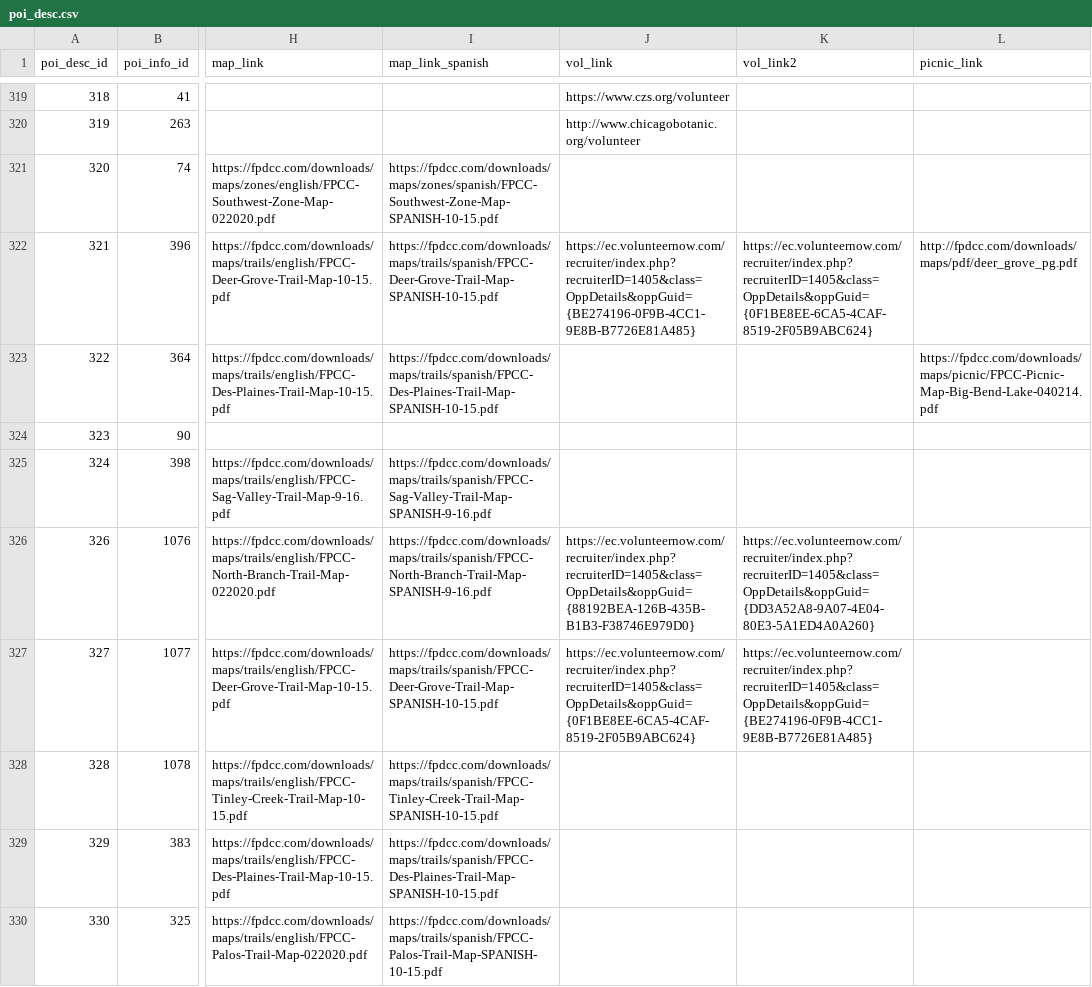
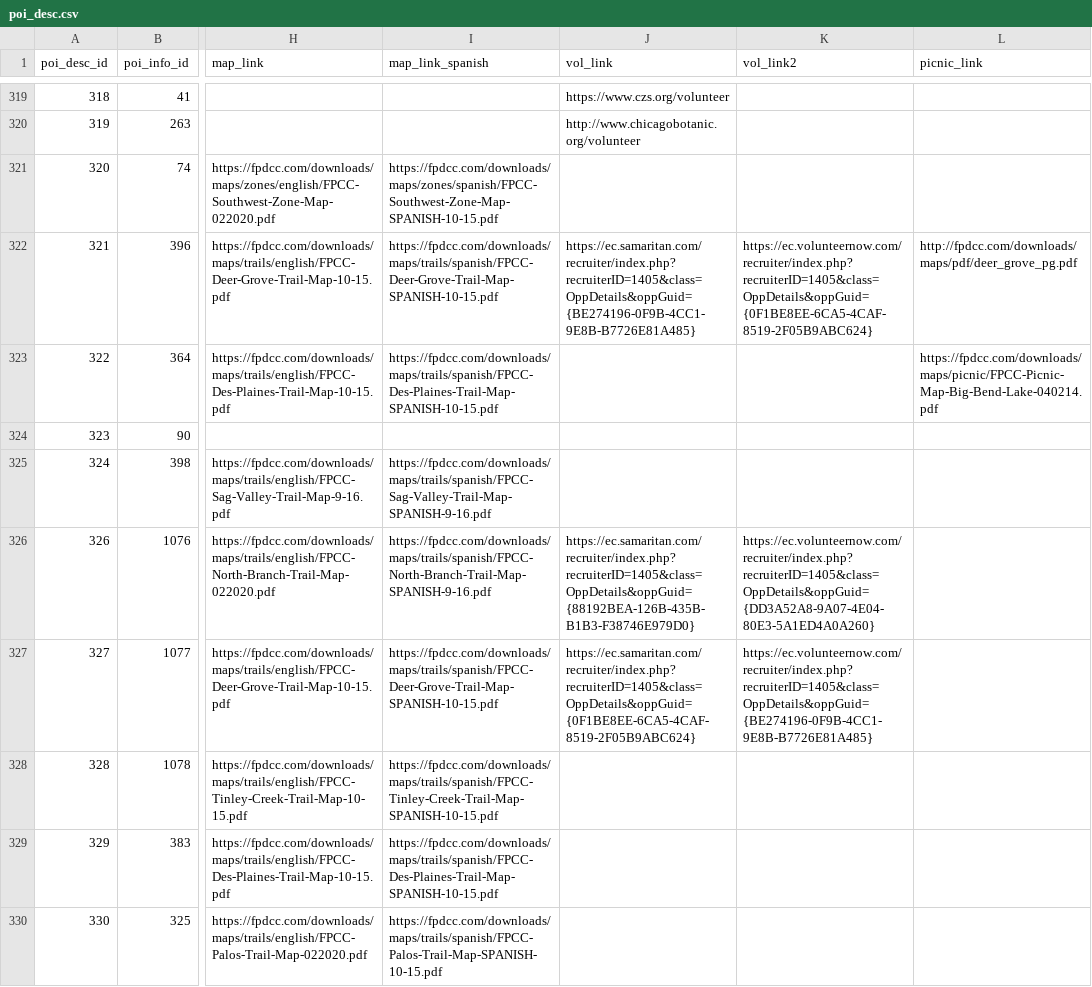
Before and after one commit to fpdcc/webmap_data_updates, a CSV file: map data/poi_desc.csv, drawn as a sheet; only a part is shown, gaps mark what is left out; the diff covers the shown part only; the diff names each change by its address in the sheet, - before the commit and + after, or states it on an @@ line.

```diff
--- a/map data/poi_desc.csv
+++ b/map data/poi_desc.csv
-J322 (vol_link): https://ec.volunteernow.com/recruiter/index.php?recruiterID=1405&class=OppDetails&oppGuid={BE274196-0F9B-4CC1-9E8B-B7726E81A485}
+J322 (vol_link): https://ec.samaritan.com/recruiter/index.php?recruiterID=1405&class=OppDetails&oppGuid={BE274196-0F9B-4CC1-9E8B-B7726E81A485}
-J326 (vol_link): https://ec.volunteernow.com/recruiter/index.php?recruiterID=1405&class=OppDetails&oppGuid={88192BEA-126B-435B-B1B3-F38746E979D0}
+J326 (vol_link): https://ec.samaritan.com/recruiter/index.php?recruiterID=1405&class=OppDetails&oppGuid={88192BEA-126B-435B-B1B3-F38746E979D0}
-J327 (vol_link): https://ec.volunteernow.com/recruiter/index.php?recruiterID=1405&class=OppDetails&oppGuid={0F1BE8EE-6CA5-4CAF-8519-2F05B9ABC624}
+J327 (vol_link): https://ec.samaritan.com/recruiter/index.php?recruiterID=1405&class=OppDetails&oppGuid={0F1BE8EE-6CA5-4CAF-8519-2F05B9ABC624}
```
Also changed, not shown: 2 added rows and 104 edited cells elsewhere in this file, map data/activities.csv, map data/parking_entrance.csv, 7 other files.
